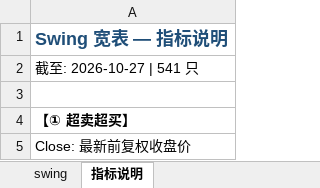
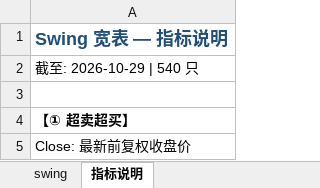
Before and after one commit to jibom/swing-pattern, an Excel workbook: HK_Swing_Pattern.xlsx, sheet 指标说明, drawn as a sheet; only a part is shown; values as stored, in another font and other column widths than the file's, no borders; the diff names each change by its address in the sheet, - before the commit and + after, or states it on an @@ line.

```diff
--- a/HK_Swing_Pattern.xlsx (sheet 指标说明)
+++ b/HK_Swing_Pattern.xlsx (sheet 指标说明)
-A2: 截至: 2026-10-27 | 541 只
+A2: 截至: 2026-10-29 | 540 只
```
Also changed, not shown: sheet swing, 1 other file.
